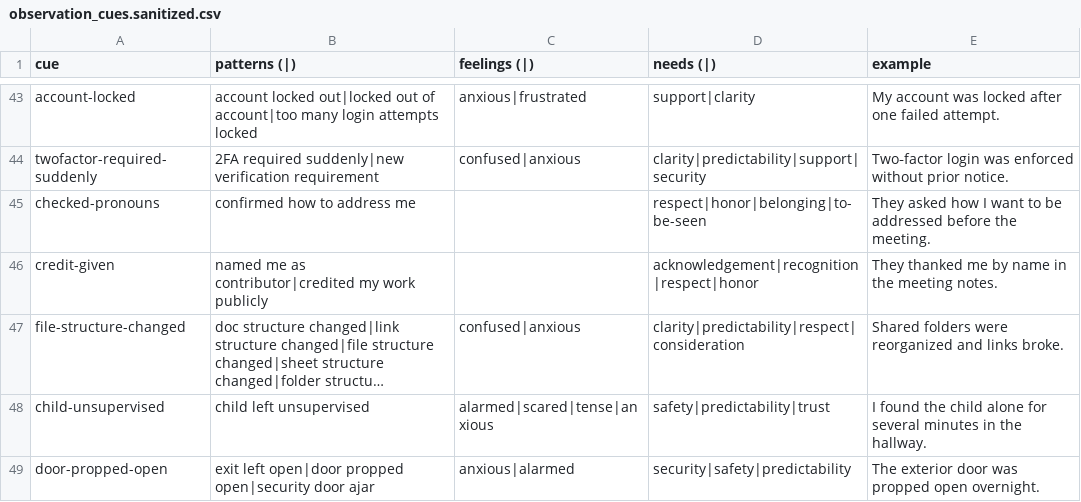
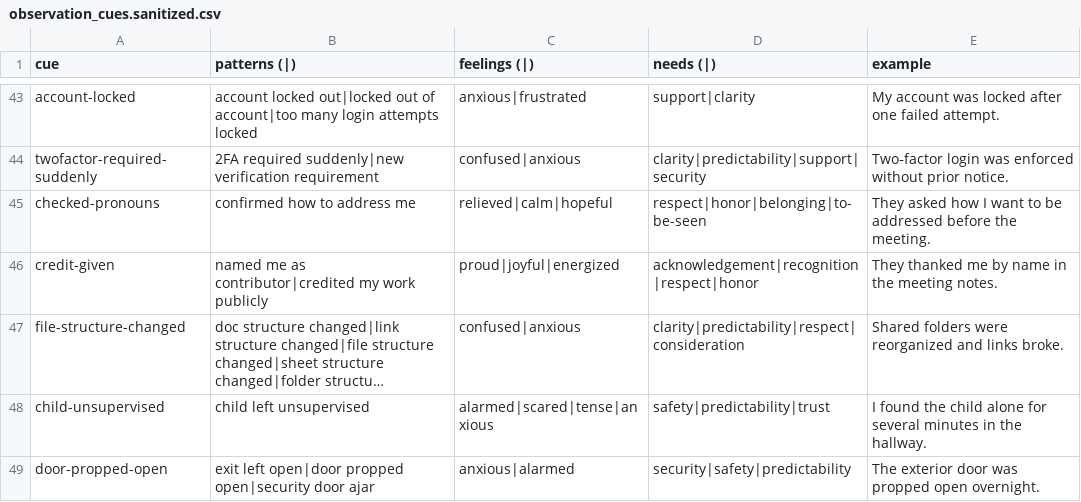
Before and after one commit to natanai/nvc-app, a CSV file: data/observation_cues.sanitized.csv, drawn as a sheet; only a part is shown, gaps mark what is left out; long unchanged cells end in …; the diff covers the shown part only; the diff names each change by its address in the sheet, - before the commit and + after, or states it on an @@ line.

Commit message:
Add positive feeling coverage to observation cues

```diff
--- a/data/observation_cues.sanitized.csv
+++ b/data/observation_cues.sanitized.csv
-C45 (feelings (|)): (empty)
+C45 (feelings (|)): relieved|calm|hopeful
-C46 (feelings (|)): (empty)
+C46 (feelings (|)): proud|joyful|energized
```
Also changed, not shown: 10 edited cells elsewhere in this file, 2 other files.
